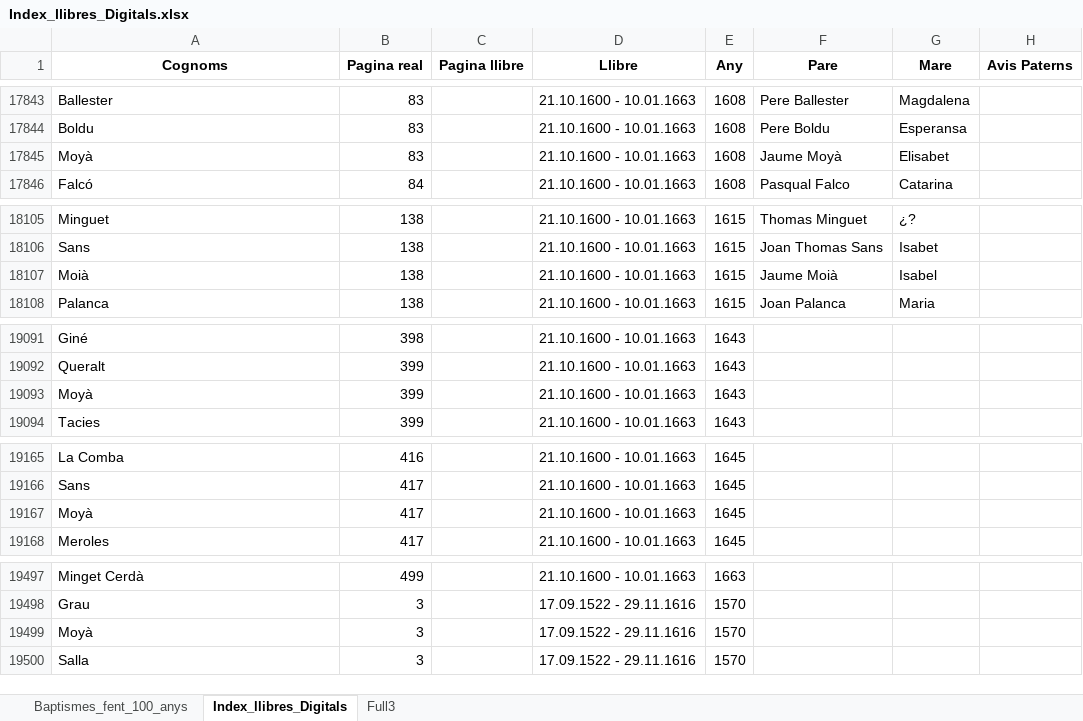
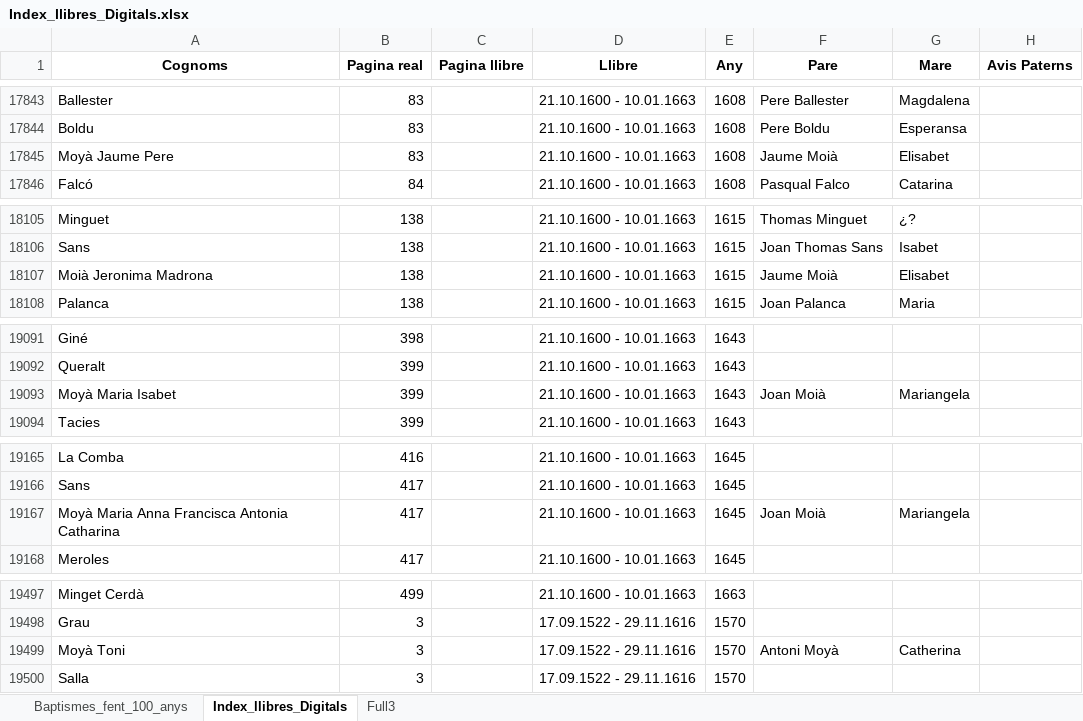
Before and after one commit to arbreFamiliar/DadesGenerals, an Excel workbook: Bisbats/Catalunya/Tarragona/Arbeca/Sacraments/Baptismes/Excel/Index_llibres_Digitals.xlsx, sheet Index_llibres_Digitals, drawn as a sheet; only a part is shown, gaps mark what is left out; values as stored, in another font and other column widths than the file's, no borders; the diff covers the shown part only; the diff names each change by its address in the sheet, - before the commit and + after, or states it on an @@ line.

Commit message:
Afegides dades llibre baptismes

```diff
--- a/Bisbats/Catalunya/Tarragona/Arbeca/Sacraments/Baptismes/Excel/Index_llibres_Digitals.xlsx (sheet Index_llibres_Digitals)
+++ b/Bisbats/Catalunya/Tarragona/Arbeca/Sacraments/Baptismes/Excel/Index_llibres_Digitals.xlsx (sheet Index_llibres_Digitals)
-A17845 (Cognoms): Moyà
+A17845 (Cognoms): Moyà Jaume Pere
-F17845 (Pare): Jaume Moyà
+F17845 (Pare): Jaume Moià
-A18107 (Cognoms): Moià
+A18107 (Cognoms): Moià Jeronima Madrona
-G18107 (Mare): Isabel
+G18107 (Mare): Elisabet
-A19093 (Cognoms): Moyà
+A19093 (Cognoms): Moyà Maria Isabet
-F19093 (Pare): (empty)
+F19093 (Pare): Joan Moià
-G19093 (Mare): (empty)
+G19093 (Mare): Mariangela
-A19167 (Cognoms): Moyà
+A19167 (Cognoms): Moyà Maria Anna Francisca Antonia Catharina
-F19167 (Pare): (empty)
+F19167 (Pare): Joan Moià
-G19167 (Mare): (empty)
+G19167 (Mare): Mariangela
-A19499 (Cognoms): Moyà
+A19499 (Cognoms): Moyà Toni
-F19499 (Pare): (empty)
+F19499 (Pare): Antoni Moyà
-G19499 (Mare): (empty)
+G19499 (Mare): Catherina
```
Also changed, not shown: 22 edited cells elsewhere in this sheet.
